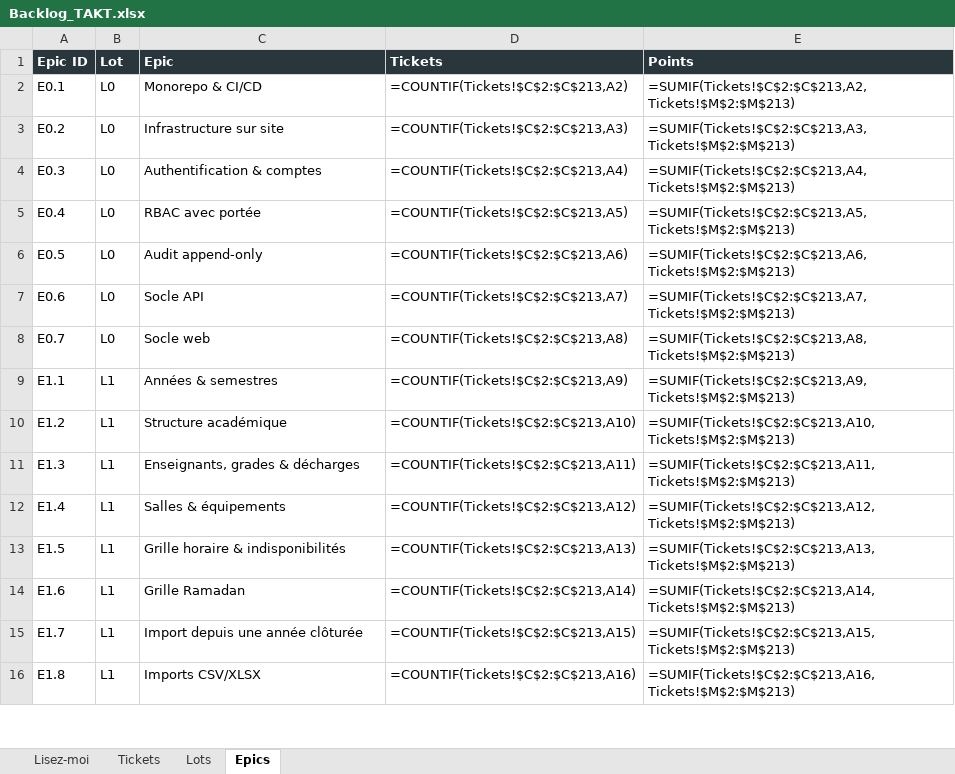
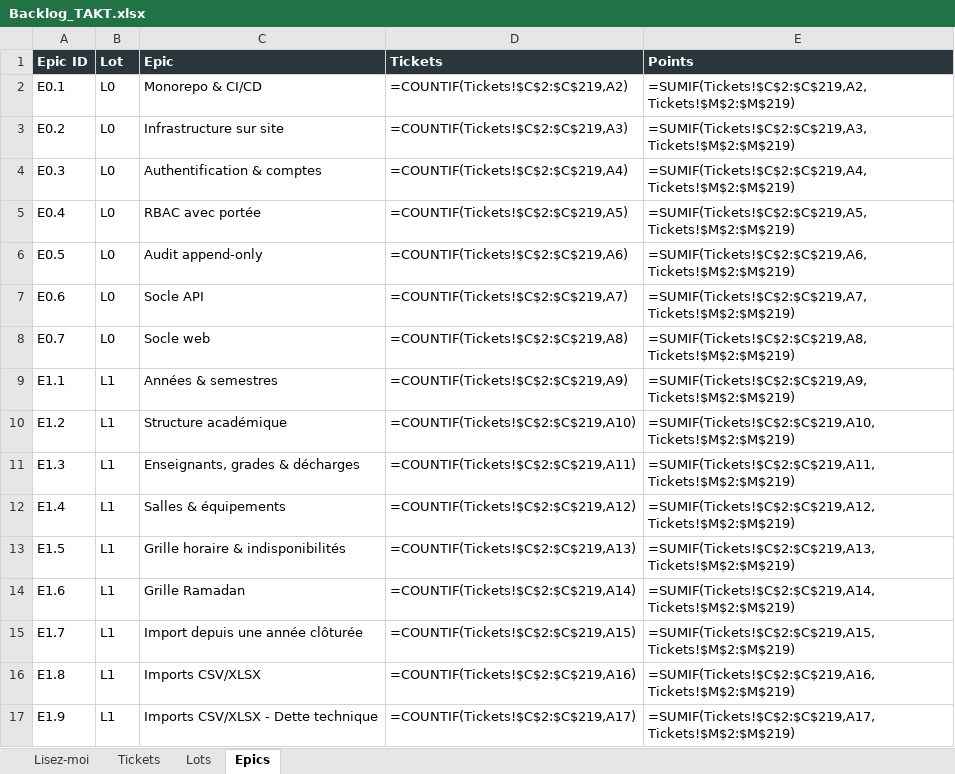
Before and after one commit to mdichm/isamk-takt, an Excel workbook: docs/Backlog_TAKT.xlsx, sheet Epics, drawn as a sheet; only a part is shown; values as stored, in another font and other column widths than the file's, no borders; formulas without a stored value are shown as written; the diff covers the shown part only; the diff names each change by its address in the sheet, - before the commit and + after, or states it on an @@ line.

Commit message:
docs: ajouter tickets de dette technique imports (DET-IMP-01 à DET-IMP-06)

```diff
--- a/docs/Backlog_TAKT.xlsx (sheet Epics)
+++ b/docs/Backlog_TAKT.xlsx (sheet Epics)
-D2 (Tickets): =COUNTIF(Tickets!$C$2:$C$213,A2)
+D2 (Tickets): =COUNTIF(Tickets!$C$2:$C$219,A2)
-E2 (Points): =SUMIF(Tickets!$C$2:$C$213,A2,Tickets!$M$2:$M$213)
+E2 (Points): =SUMIF(Tickets!$C$2:$C$219,A2,Tickets!$M$2:$M$219)
-D3 (Tickets): =COUNTIF(Tickets!$C$2:$C$213,A3)
+D3 (Tickets): =COUNTIF(Tickets!$C$2:$C$219,A3)
-E3 (Points): =SUMIF(Tickets!$C$2:$C$213,A3,Tickets!$M$2:$M$213)
+E3 (Points): =SUMIF(Tickets!$C$2:$C$219,A3,Tickets!$M$2:$M$219)
-D4 (Tickets): =COUNTIF(Tickets!$C$2:$C$213,A4)
+D4 (Tickets): =COUNTIF(Tickets!$C$2:$C$219,A4)
-E4 (Points): =SUMIF(Tickets!$C$2:$C$213,A4,Tickets!$M$2:$M$213)
+E4 (Points): =SUMIF(Tickets!$C$2:$C$219,A4,Tickets!$M$2:$M$219)
-D5 (Tickets): =COUNTIF(Tickets!$C$2:$C$213,A5)
+D5 (Tickets): =COUNTIF(Tickets!$C$2:$C$219,A5)
-E5 (Points): =SUMIF(Tickets!$C$2:$C$213,A5,Tickets!$M$2:$M$213)
+E5 (Points): =SUMIF(Tickets!$C$2:$C$219,A5,Tickets!$M$2:$M$219)
-D6 (Tickets): =COUNTIF(Tickets!$C$2:$C$213,A6)
+D6 (Tickets): =COUNTIF(Tickets!$C$2:$C$219,A6)
-E6 (Points): =SUMIF(Tickets!$C$2:$C$213,A6,Tickets!$M$2:$M$213)
+E6 (Points): =SUMIF(Tickets!$C$2:$C$219,A6,Tickets!$M$2:$M$219)
-D7 (Tickets): =COUNTIF(Tickets!$C$2:$C$213,A7)
+D7 (Tickets): =COUNTIF(Tickets!$C$2:$C$219,A7)
-E7 (Points): =SUMIF(Tickets!$C$2:$C$213,A7,Tickets!$M$2:$M$213)
+E7 (Points): =SUMIF(Tickets!$C$2:$C$219,A7,Tickets!$M$2:$M$219)
-D8 (Tickets): =COUNTIF(Tickets!$C$2:$C$213,A8)
+D8 (Tickets): =COUNTIF(Tickets!$C$2:$C$219,A8)
-E8 (Points): =SUMIF(Tickets!$C$2:$C$213,A8,Tickets!$M$2:$M$213)
+E8 (Points): =SUMIF(Tickets!$C$2:$C$219,A8,Tickets!$M$2:$M$219)
-D9 (Tickets): =COUNTIF(Tickets!$C$2:$C$213,A9)
+D9 (Tickets): =COUNTIF(Tickets!$C$2:$C$219,A9)
-E9 (Points): =SUMIF(Tickets!$C$2:$C$213,A9,Tickets!$M$2:$M$213)
+E9 (Points): =SUMIF(Tickets!$C$2:$C$219,A9,Tickets!$M$2:$M$219)
-D10 (Tickets): =COUNTIF(Tickets!$C$2:$C$213,A10)
+D10 (Tickets): =COUNTIF(Tickets!$C$2:$C$219,A10)
-E10 (Points): =SUMIF(Tickets!$C$2:$C$213,A10,Tickets!$M$2:$M$213)
+E10 (Points): =SUMIF(Tickets!$C$2:$C$219,A10,Tickets!$M$2:$M$219)
-D11 (Tickets): =COUNTIF(Tickets!$C$2:$C$213,A11)
+D11 (Tickets): =COUNTIF(Tickets!$C$2:$C$219,A11)
-E11 (Points): =SUMIF(Tickets!$C$2:$C$213,A11,Tickets!$M$2:$M$213)
+E11 (Points): =SUMIF(Tickets!$C$2:$C$219,A11,Tickets!$M$2:$M$219)
-D12 (Tickets): =COUNTIF(Tickets!$C$2:$C$213,A12)
+D12 (Tickets): =COUNTIF(Tickets!$C$2:$C$219,A12)
-E12 (Points): =SUMIF(Tickets!$C$2:$C$213,A12,Tickets!$M$2:$M$213)
+E12 (Points): =SUMIF(Tickets!$C$2:$C$219,A12,Tickets!$M$2:$M$219)
-D13 (Tickets): =COUNTIF(Tickets!$C$2:$C$213,A13)
+D13 (Tickets): =COUNTIF(Tickets!$C$2:$C$219,A13)
-E13 (Points): =SUMIF(Tickets!$C$2:$C$213,A13,Tickets!$M$2:$M$213)
+E13 (Points): =SUMIF(Tickets!$C$2:$C$219,A13,Tickets!$M$2:$M$219)
-D14 (Tickets): =COUNTIF(Tickets!$C$2:$C$213,A14)
+D14 (Tickets): =COUNTIF(Tickets!$C$2:$C$219,A14)
-E14 (Points): =SUMIF(Tickets!$C$2:$C$213,A14,Tickets!$M$2:$M$213)
+E14 (Points): =SUMIF(Tickets!$C$2:$C$219,A14,Tickets!$M$2:$M$219)
-D15 (Tickets): =COUNTIF(Tickets!$C$2:$C$213,A15)
+D15 (Tickets): =COUNTIF(Tickets!$C$2:$C$219,A15)
-E15 (Points): =SUMIF(Tickets!$C$2:$C$213,A15,Tickets!$M$2:$M$213)
+E15 (Points): =SUMIF(Tickets!$C$2:$C$219,A15,Tickets!$M$2:$M$219)
-D16 (Tickets): =COUNTIF(Tickets!$C$2:$C$213,A16)
+D16 (Tickets): =COUNTIF(Tickets!$C$2:$C$219,A16)
-E16 (Points): =SUMIF(Tickets!$C$2:$C$213,A16,Tickets!$M$2:$M$213)
+E16 (Points): =SUMIF(Tickets!$C$2:$C$219,A16,Tickets!$M$2:$M$219)
+row 17: E1.9 | L1 | Imports CSV/XLSX - Dette technique | =COUNTIF(Tickets!$C$2:$C$219,A17) | =SUMIF(Tickets!$C$2:$C$219,A17,Tickets!$M$2:$M$219)
```
Also changed, not shown: 96 edited cells elsewhere in this sheet, sheet Tickets, sheet Lots, 4 other files.
